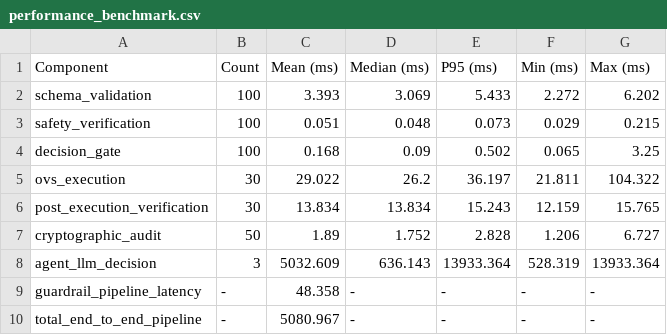
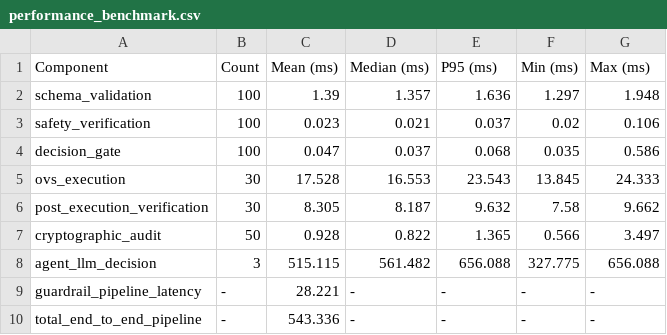
Before and after one commit to JeevanBennur1234/Agentic-ai-netops-guardrail, a CSV file: experiments/results/performance_benchmark.csv, drawn as a sheet.

```diff
--- a/experiments/results/performance_benchmark.csv
+++ b/experiments/results/performance_benchmark.csv
@@ -1,10 +1,10 @@
 Component,Count,Mean (ms),Median (ms),P95 (ms),Min (ms),Max (ms)
-schema_validation,100,3.393,3.069,5.433,2.272,6.202
-safety_verification,100,0.051,0.048,0.073,0.029,0.215
-decision_gate,100,0.168,0.09,0.502,0.065,3.25
-ovs_execution,30,29.022,26.2,36.197,21.811,104.322
-post_execution_verification,30,13.834,13.834,15.243,12.159,15.765
-cryptographic_audit,50,1.89,1.752,2.828,1.206,6.727
-agent_llm_decision,3,5032.609,636.143,13933.364,528.319,13933.364
-guardrail_pipeline_latency,-,48.358,-,-,-,-
-total_end_to_end_pipeline,-,5080.967,-,-,-,-
+schema_validation,100,1.39,1.357,1.636,1.297,1.948
+safety_verification,100,0.023,0.021,0.037,0.02,0.106
+decision_gate,100,0.047,0.037,0.068,0.035,0.586
+ovs_execution,30,17.528,16.553,23.543,13.845,24.333
+post_execution_verification,30,8.305,8.187,9.632,7.58,9.662
+cryptographic_audit,50,0.928,0.822,1.365,0.566,3.497
+agent_llm_decision,3,515.115,561.482,656.088,327.775,656.088
+guardrail_pipeline_latency,-,28.221,-,-,-,-
+total_end_to_end_pipeline,-,543.336,-,-,-,-
```
Also changed, not shown: 10 other files.
